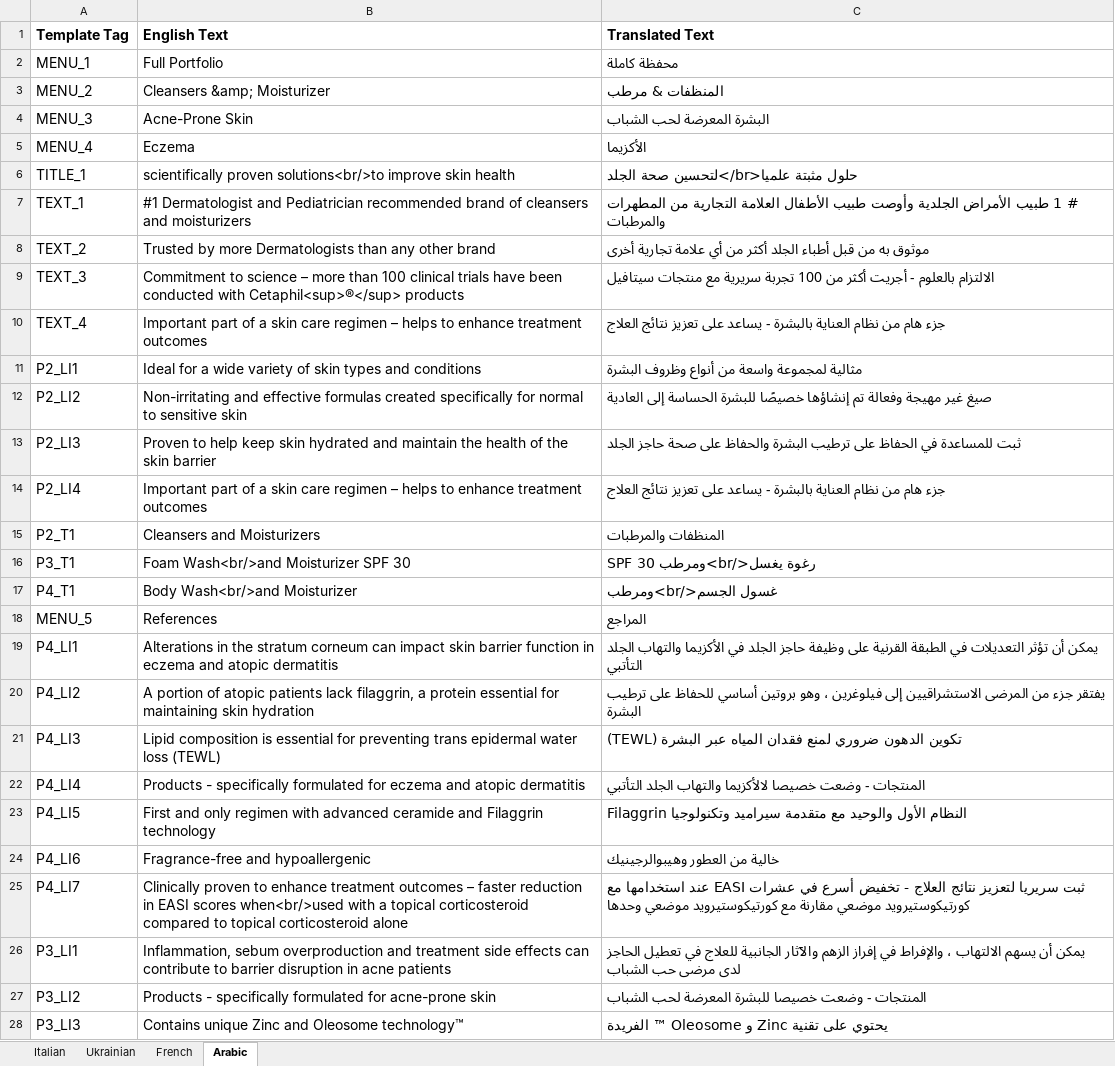
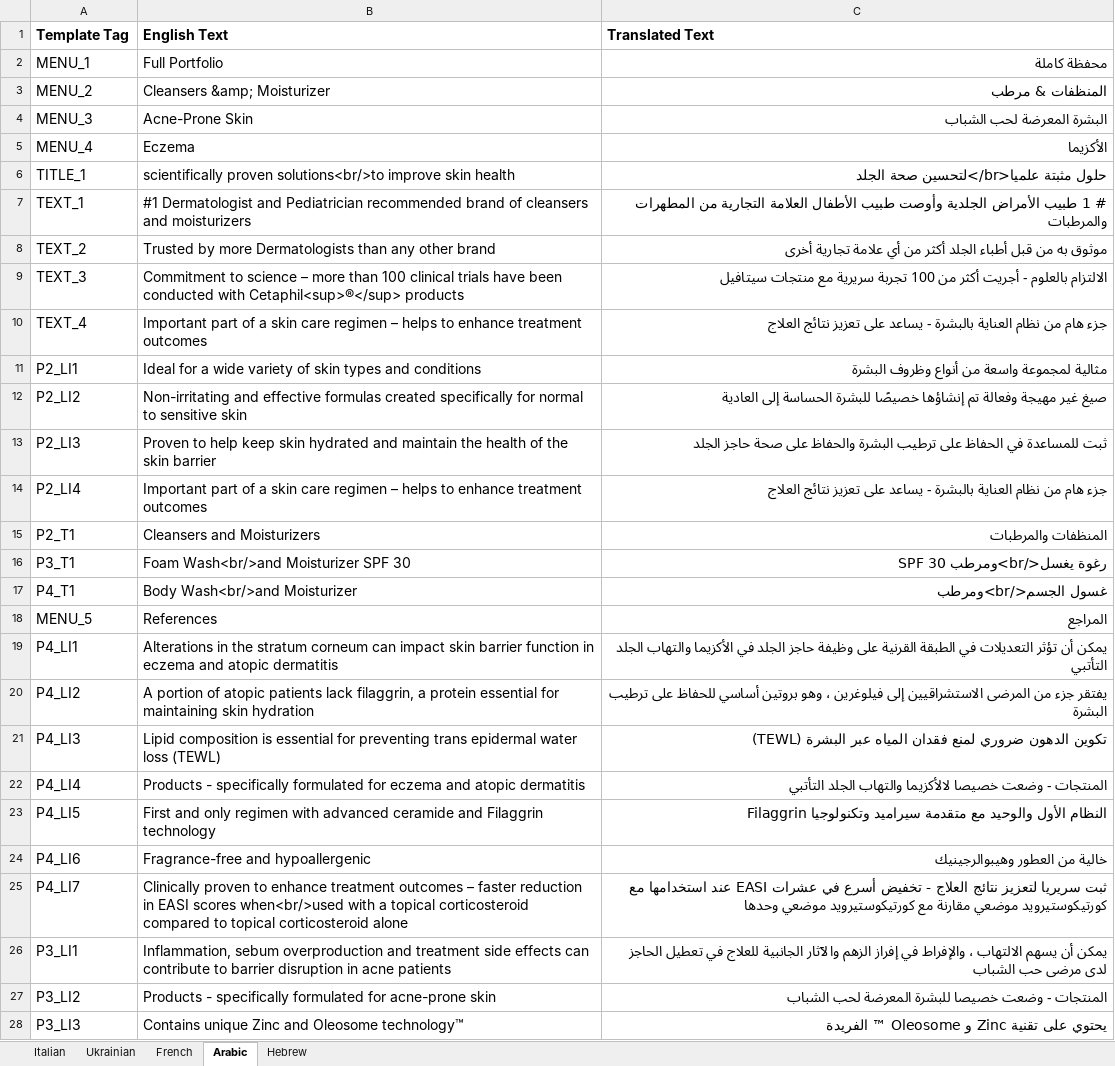
Before and after one commit to kosiakMD/PoC_Template_Translator, an Excel workbook: public/examples/DEMO.xlsx, sheet Arabic, drawn as a sheet; only a part is shown; values as stored, in another font and other column widths than the file's, no borders; the diff covers the shown part only; the diff names each change by its address in the sheet, - before the commit and + after, or states it on an @@ line.

```diff
--- a/public/examples/DEMO.xlsx (sheet Arabic)
+++ b/public/examples/DEMO.xlsx (sheet Arabic)
+sheet tab: Hebrew
-C2:C28 alignment: left
+C2:C28 alignment: right
```
Also changed, not shown: cell formats elsewhere in this sheet, 1 other file.
